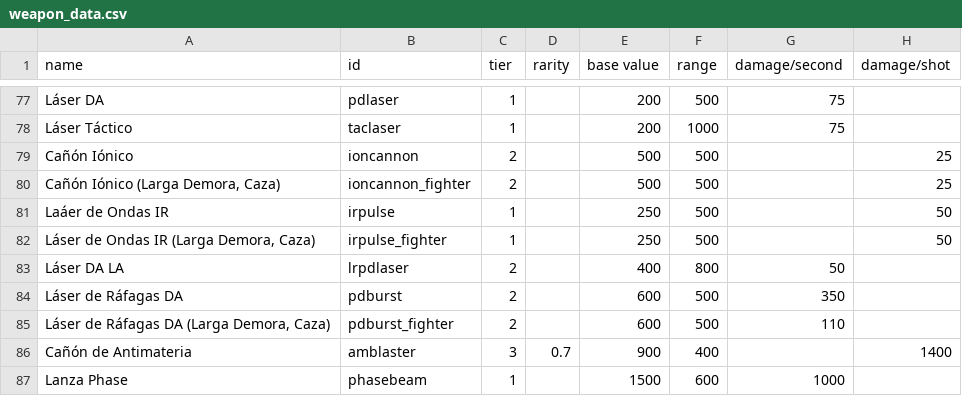
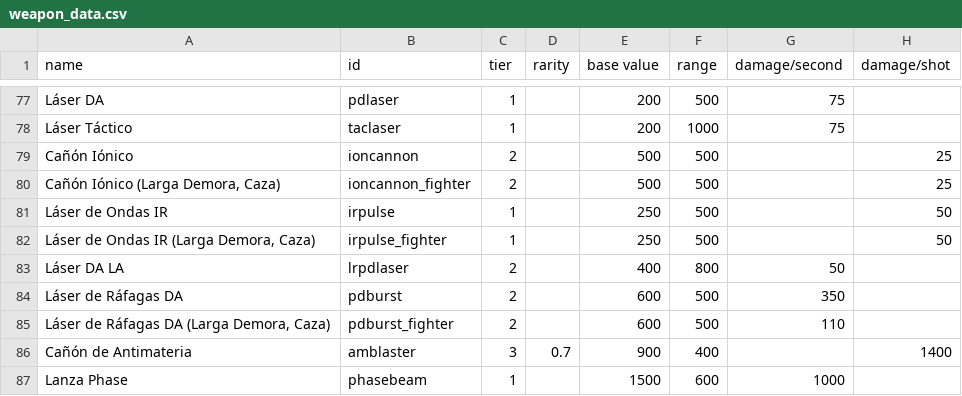
Before and after one commit to carlosgmz/starsector_lang_pack_es, a CSV file: data/weapons/weapon_data.csv, drawn as a sheet; only a part is shown, gaps mark what is left out; the diff names each change by its address in the sheet, - before the commit and + after, or states it on an @@ line.

```diff
--- a/data/weapons/weapon_data.csv
+++ b/data/weapons/weapon_data.csv
-A81 (name): Laáer de Ondas IR
+A81 (name): Láser de Ondas IR
```
Also changed, not shown: data/hullmods/hull_mods.csv, 1 other file.
